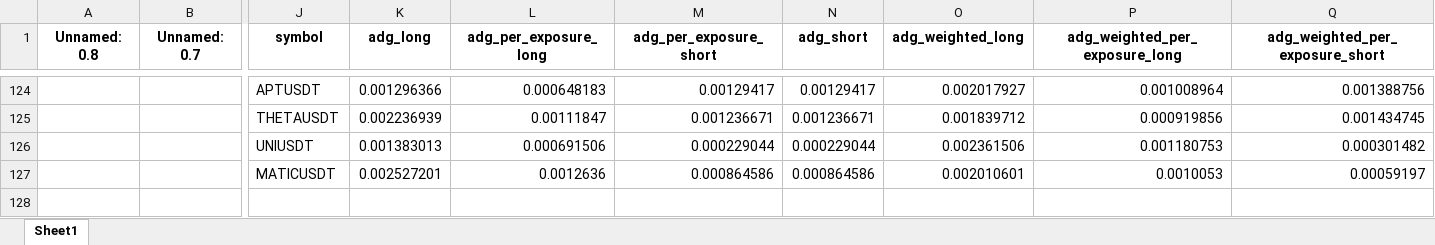
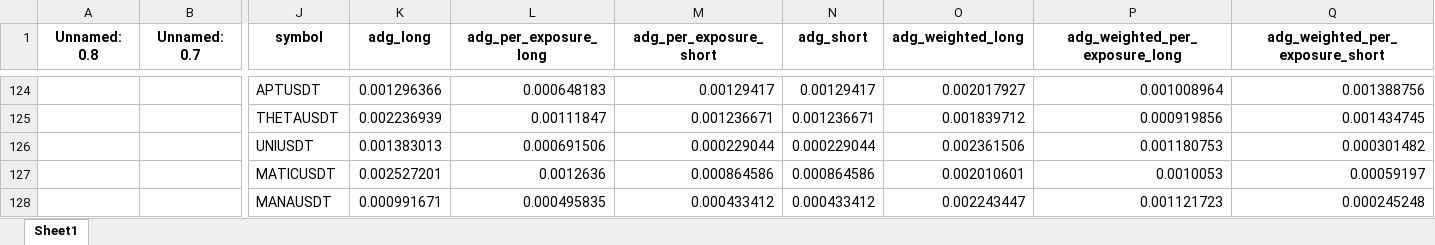
Before and after one commit to protoad56/passivbot_configs, an Excel workbook: optimized/logs/analysis.xlsx, sheet Sheet1, drawn as a sheet; only a part is shown, gaps mark what is left out; values as stored, in another font and other column widths than the file's, no borders; rows hold the shown columns only; the diff names each change by its address in the sheet, - before the commit and + after, or states it on an @@ line.

```diff
--- a/optimized/logs/analysis.xlsx (sheet Sheet1)
+++ b/optimized/logs/analysis.xlsx (sheet Sheet1)
+row 128:  |  | MANAUSDT | 0.000991671 | 0.000495835 | 0.000433412 | 0.000433412 | 0.002243447 | 0.001121723 | 0.000245248
```
Also changed, not shown: 13 other files.
